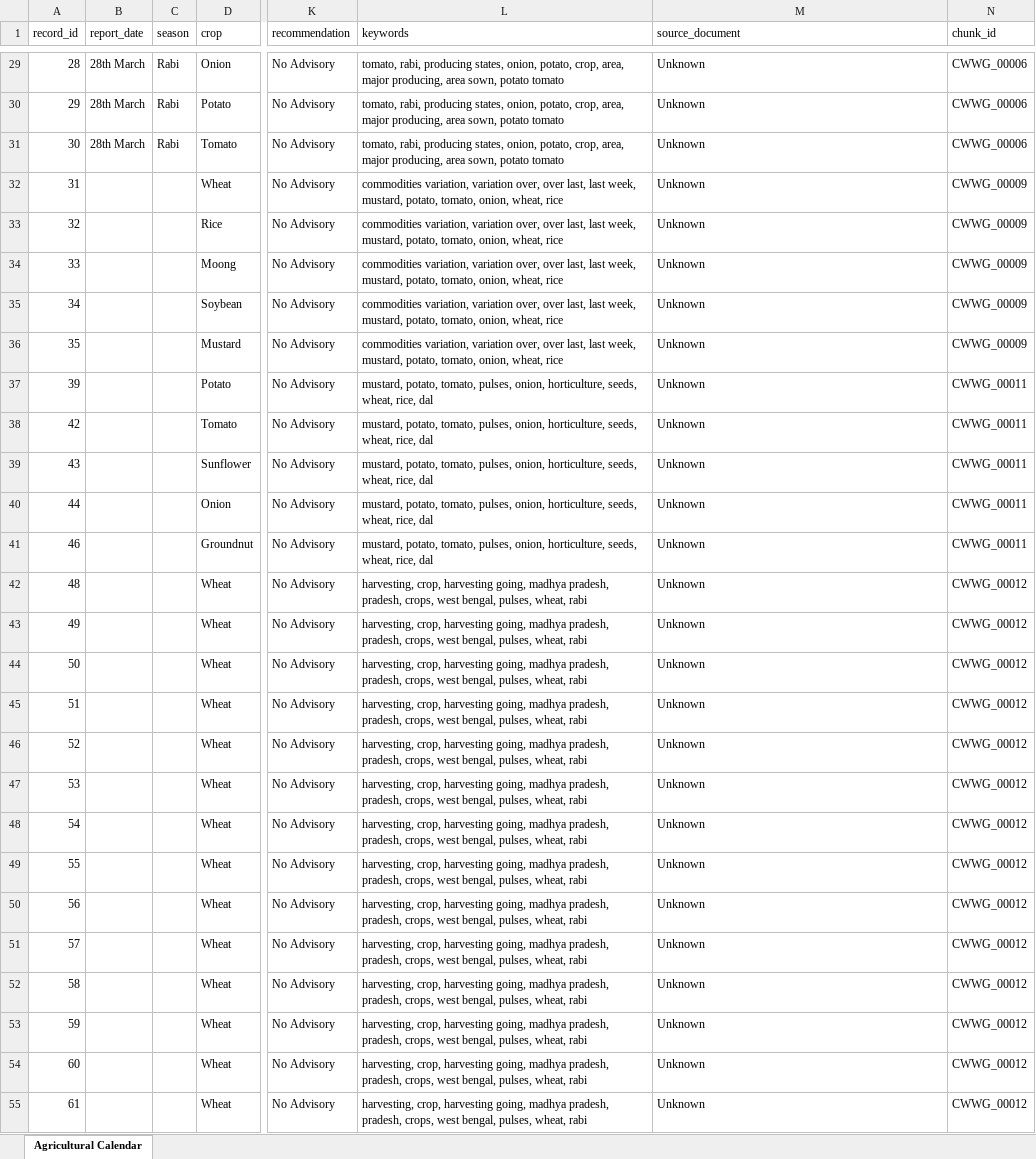
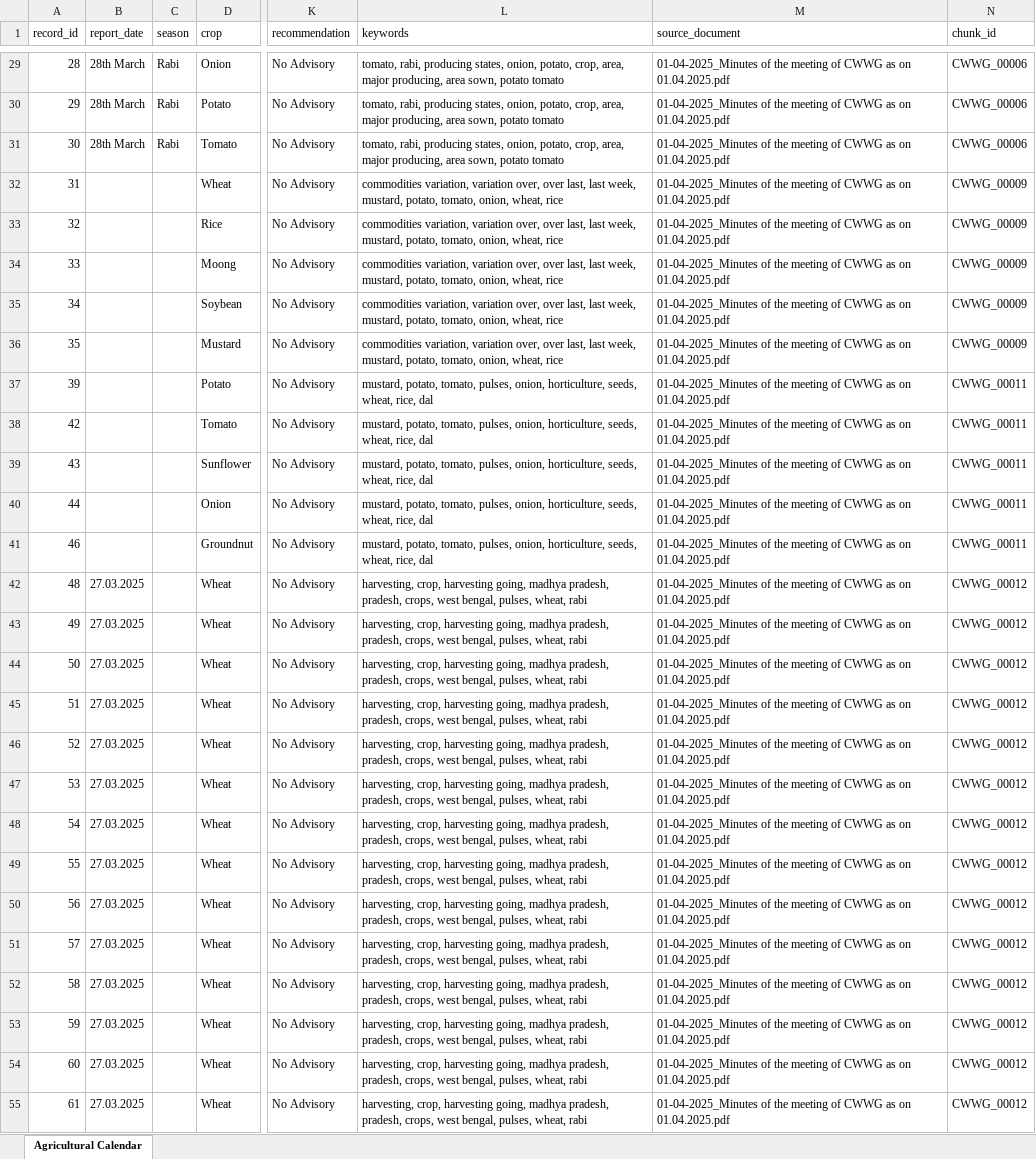
Before and after one commit to Debdotta26/crop_calendar_rag, an Excel workbook: output/calendars/agricultural_calendar.xlsx, sheet Agricultural Calendar, drawn as a sheet; only a part is shown, gaps mark what is left out; values as stored, in another font and other column widths than the file's, no borders; the diff covers the shown part only; the diff names each change by its address in the sheet, - before the commit and + after, or states it on an @@ line.

```diff
--- a/output/calendars/agricultural_calendar.xlsx (sheet Agricultural Calendar)
+++ b/output/calendars/agricultural_calendar.xlsx (sheet Agricultural Calendar)
-M29:M55 (source_document): Unknown
+M29:M55 (source_document): 01-04-2025_Minutes of the meeting of CWWG as on 01.04.2025.pdf
-B42:B55 (report_date): (empty)
+B42:B55 (report_date): 27.03.2025
```
Also changed, not shown: 1390 edited cells elsewhere in this sheet, 2 other files.
